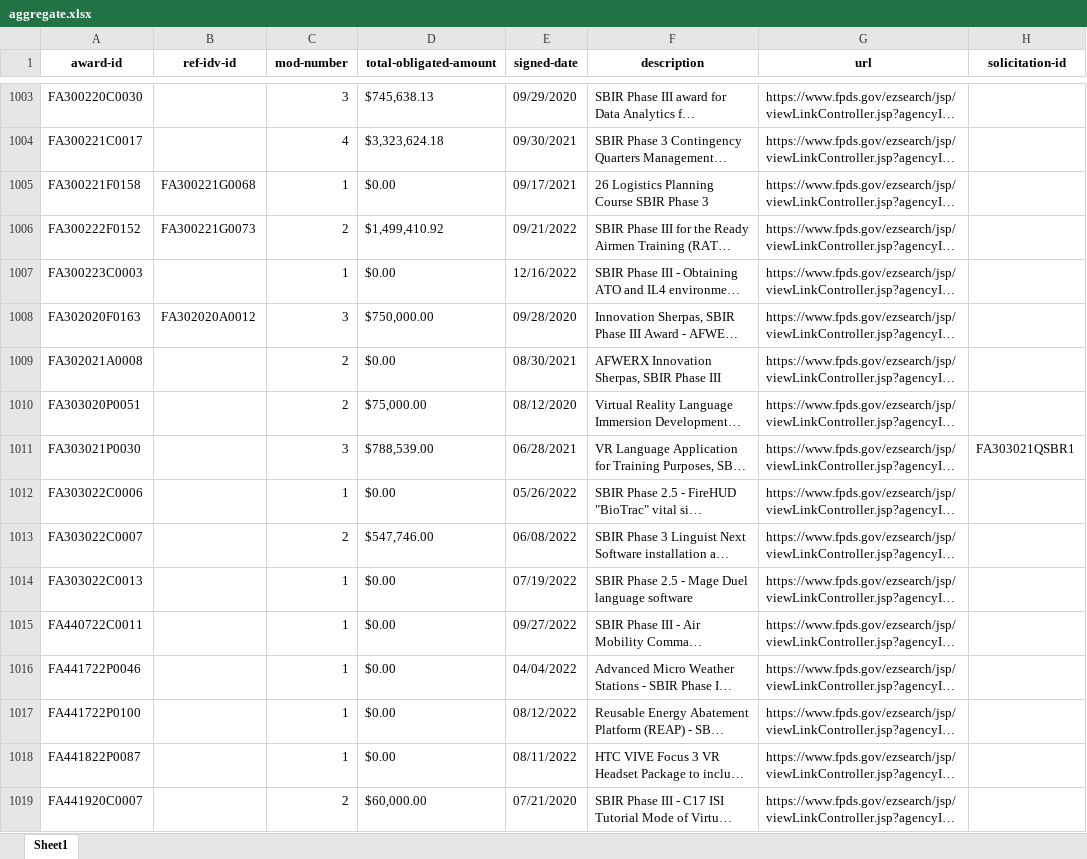
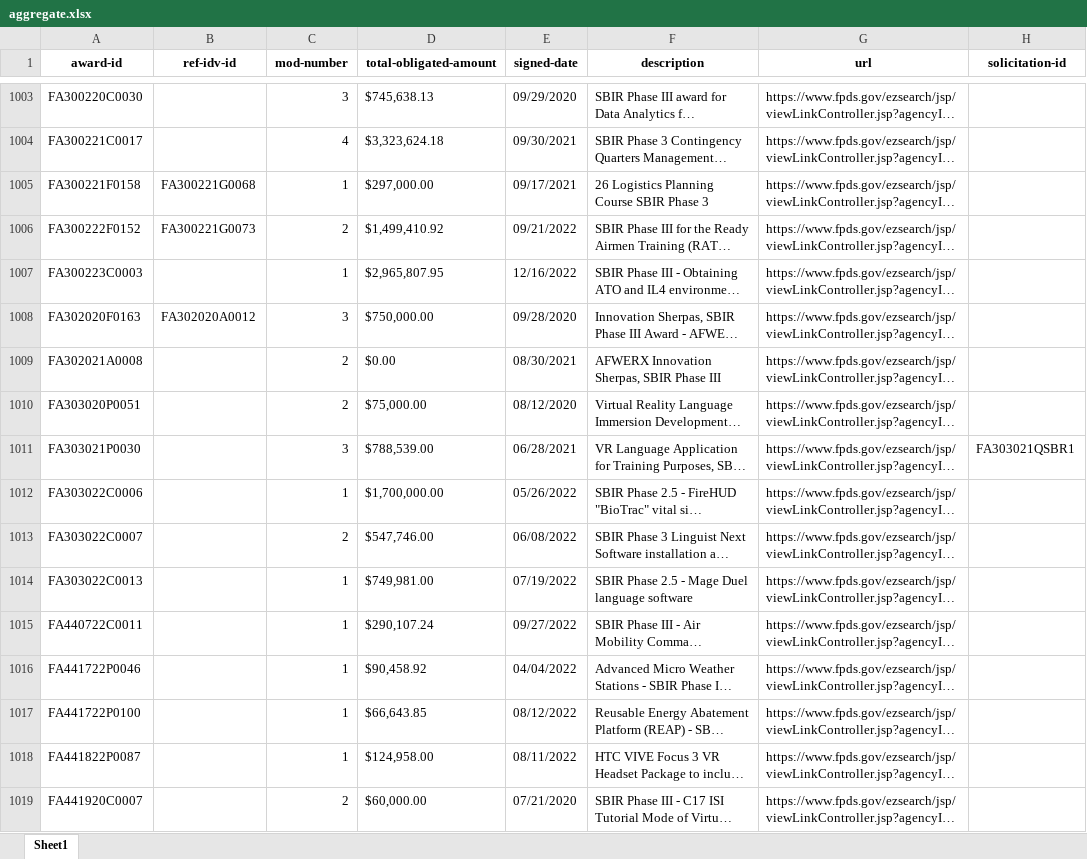
Before and after one commit to USCTIE/SBIR-STTR-data, an Excel workbook: aggregate.xlsx, sheet Sheet1, drawn as a sheet; only a part is shown, gaps mark what is left out; long unchanged cells end in …; values as stored, in another font and other column widths than the file's, no borders; the diff covers the shown part only; the diff names each change by its address in the sheet, - before the commit and + after, or states it on an @@ line.

```diff
--- a/aggregate.xlsx (sheet Sheet1)
+++ b/aggregate.xlsx (sheet Sheet1)
-D1005 (total-obligated-amount): $0.00
+D1005 (total-obligated-amount): $297,000.00
-D1007 (total-obligated-amount): $0.00
+D1007 (total-obligated-amount): $2,965,807.95
-D1012 (total-obligated-amount): $0.00
+D1012 (total-obligated-amount): $1,700,000.00
-D1014 (total-obligated-amount): $0.00
+D1014 (total-obligated-amount): $749,981.00
-D1015 (total-obligated-amount): $0.00
+D1015 (total-obligated-amount): $290,107.24
-D1016 (total-obligated-amount): $0.00
+D1016 (total-obligated-amount): $90,458.92
-D1017 (total-obligated-amount): $0.00
+D1017 (total-obligated-amount): $66,643.85
-D1018 (total-obligated-amount): $0.00
+D1018 (total-obligated-amount): $124,958.00
```
Also changed, not shown: 495 edited cells elsewhere in this sheet, 1 other file.
